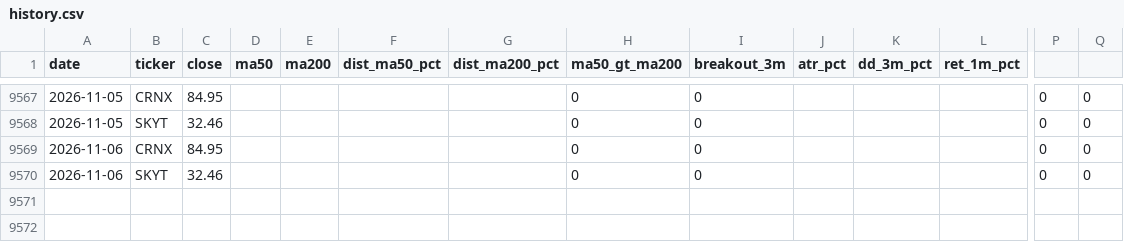
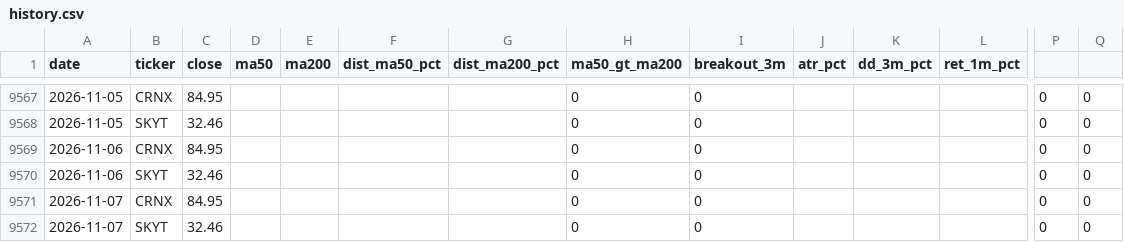
Before and after one commit to Coupin82/inversiones-cartera, a CSV file: data/history.csv, drawn as a sheet; only a part is shown, gaps mark what is left out; rows hold the shown columns only; the diff names each change by its address in the sheet, - before the commit and + after, or states it on an @@ line.

```diff
--- a/data/history.csv
+++ b/data/history.csv
+row 9571: 2026-11-07 | CRNX | 84.95 |  |  |  |  | 0 | 0 |  |  |  | 0 | 0
+row 9572: 2026-11-07 | SKYT | 32.46 |  |  |  |  | 0 | 0 |  |  |  | 0 | 0
```
